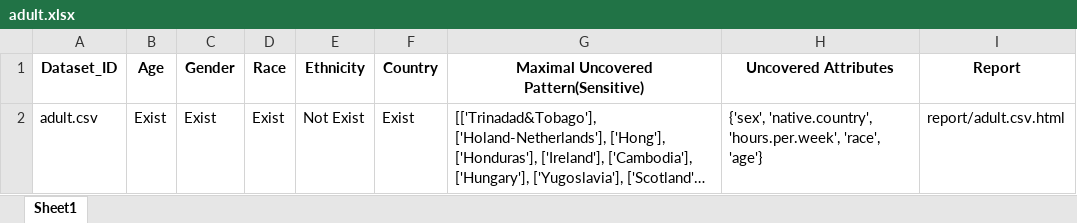
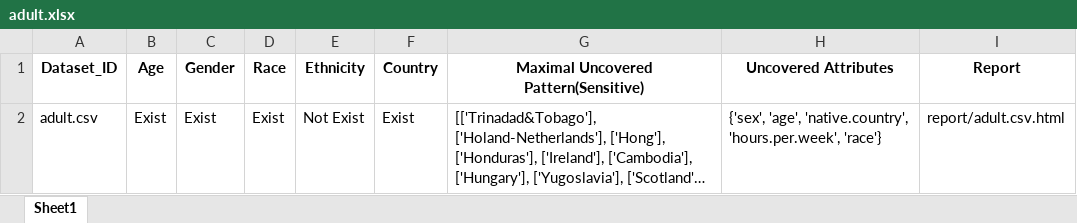
Before and after one commit to Tianyu9748/Data-Profile, an Excel workbook: notebooks/adult.xlsx, sheet Sheet1, drawn as a sheet; long unchanged cells end in …; values as stored, in another font and other column widths than the file's, no borders; the diff names each change by its address in the sheet, - before the commit and + after, or states it on an @@ line.

```diff
--- a/notebooks/adult.xlsx (sheet Sheet1)
+++ b/notebooks/adult.xlsx (sheet Sheet1)
-H2 (Uncovered Attributes): {'sex', 'native.country', 'hours.per.week', 'race', 'age'}
+H2 (Uncovered Attributes): {'sex', 'age', 'native.country', 'hours.per.week', 'race'}
```
Also changed, not shown: 9 other files.
